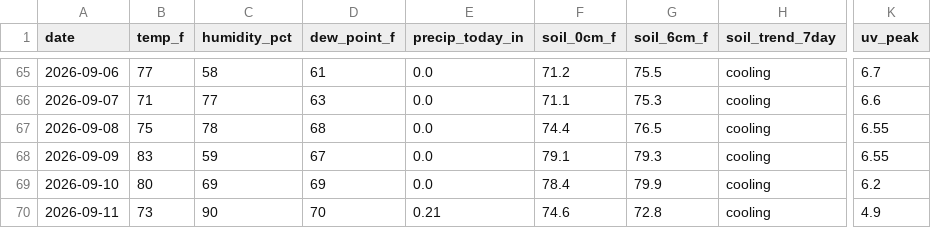
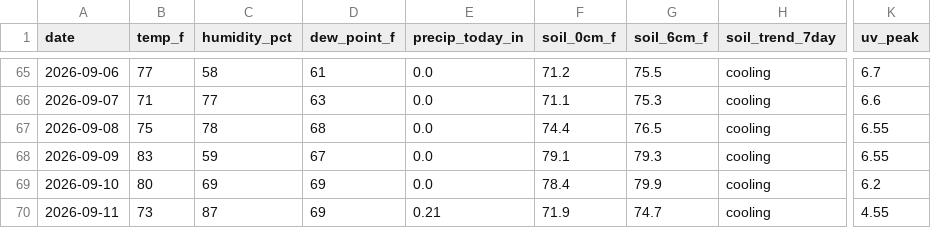
Before and after one commit to RDBFarm/rdbf-weather, a CSV file: weather_history.csv, drawn as a sheet; only a part is shown, gaps mark what is left out; the diff names each change by its address in the sheet, - before the commit and + after, or states it on an @@ line.

```diff
--- a/weather_history.csv
+++ b/weather_history.csv
-C70 (humidity_pct): 90
+C70 (humidity_pct): 87
-D70 (dew_point_f): 70
+D70 (dew_point_f): 69
-F70 (soil_0cm_f): 74.6
+F70 (soil_0cm_f): 71.9
-G70 (soil_6cm_f): 72.8
+G70 (soil_6cm_f): 74.7
-K70 (uv_peak): 4.9
+K70 (uv_peak): 4.55
```
Also changed, not shown: 1 other file.
